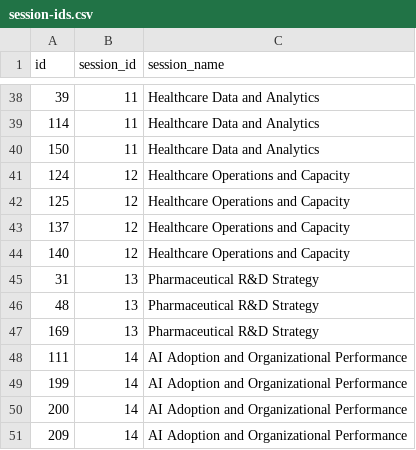
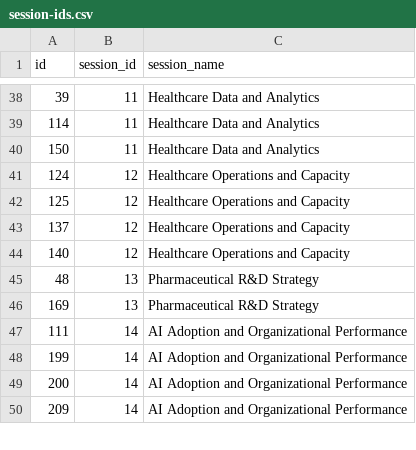
Before and after one commit to jhelvy/isa-2026-schedule, a CSV file: data/session-ids.csv, drawn as a sheet; only a part is shown, gaps mark what is left out.

```diff
--- a/data/session-ids.csv
+++ b/data/session-ids.csv
@@ -44,3 +44,2 @@ id,session_id,session_name
 140,12,Healthcare Operations and Capacity
-31,13,Pharmaceutical R&D Strategy
 48,13,Pharmaceutical R&D Strategy
```
Also changed, not shown: data/bios.csv, data/schedule.csv, 9 other files.
